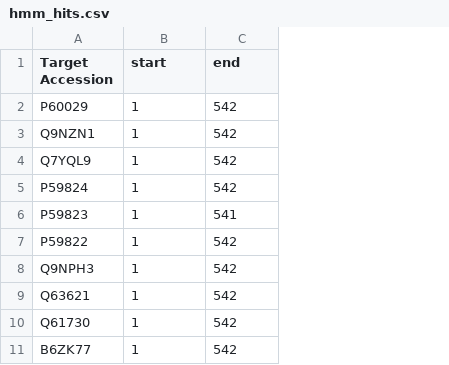
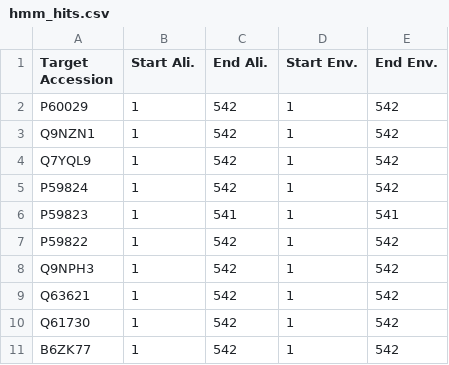
Before and after one commit to davide97g/biological-data, a CSV file: project/data/hmm/v2/hmm_hits.csv, drawn as a sheet; only a part is shown; the diff names each change by its address in the sheet, - before the commit and + after, or states it on an @@ line.

```diff
--- a/project/data/hmm/v2/hmm_hits.csv
+++ b/project/data/hmm/v2/hmm_hits.csv
+column D (Start Env.), rows 2-11: all 1
+column E (End Env.), rows 2-11: 542 | 542 | 542 | 542 | 541 | 542 | 542 | 542 | 542 | 542
-B1: start
+B1: Start Ali.
-C1: end
+C1: End Ali.
```
Also changed, not shown: 7 other files.
